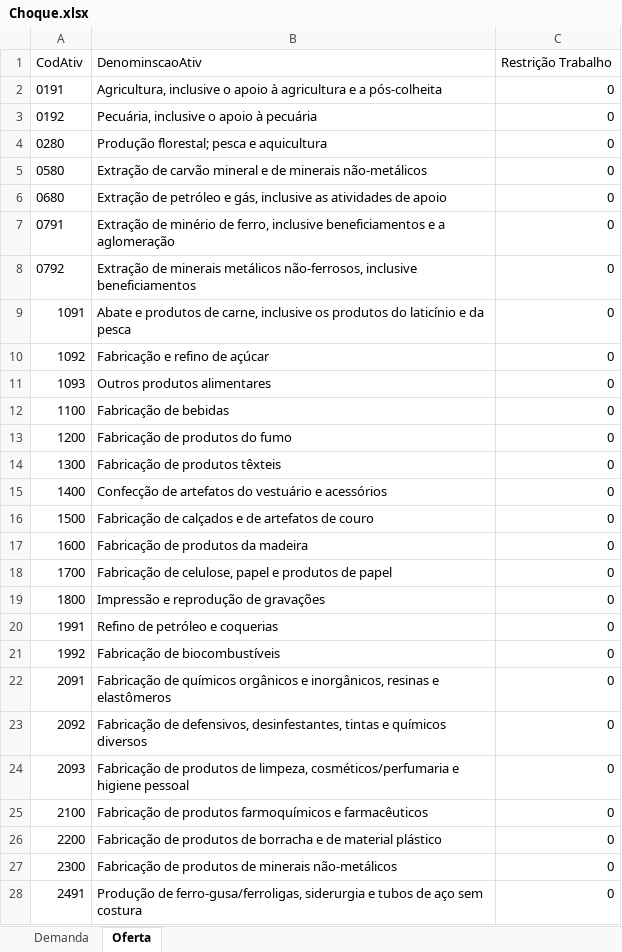
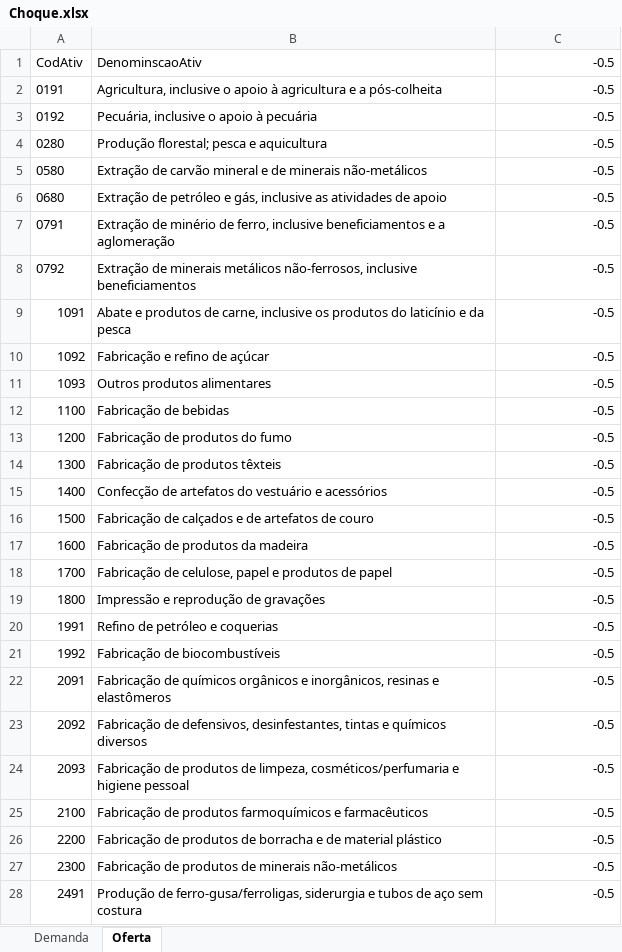
Before and after one commit to JoaoMariaOliveira/GeraAnaliseRegional, an Excel workbook: Input/Choque.xlsx, sheet Oferta, drawn as a sheet; only a part is shown; values as stored, in another font and other column widths than the file's, no borders; the diff covers the shown part only; the diff names each change by its address in the sheet, - before the commit and + after, or states it on an @@ line.

```diff
--- a/Input/Choque.xlsx (sheet Oferta)
+++ b/Input/Choque.xlsx (sheet Oferta)
-C1: Restrição Trabalho
+C1: -0.5
-C2:C28: 0
+C2:C28: -0.5
```
Also changed, not shown: 41 edited cells elsewhere in this sheet, Output/Chock_Regional_2013_68.xlsx, 1 other file.
